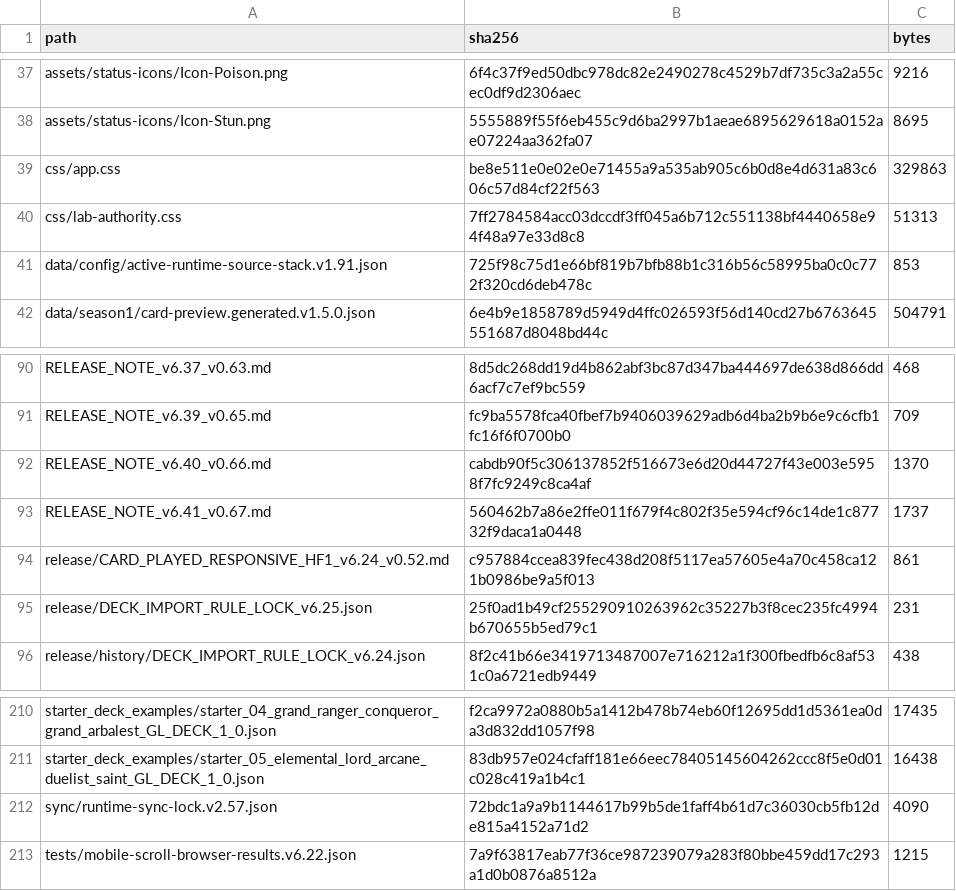
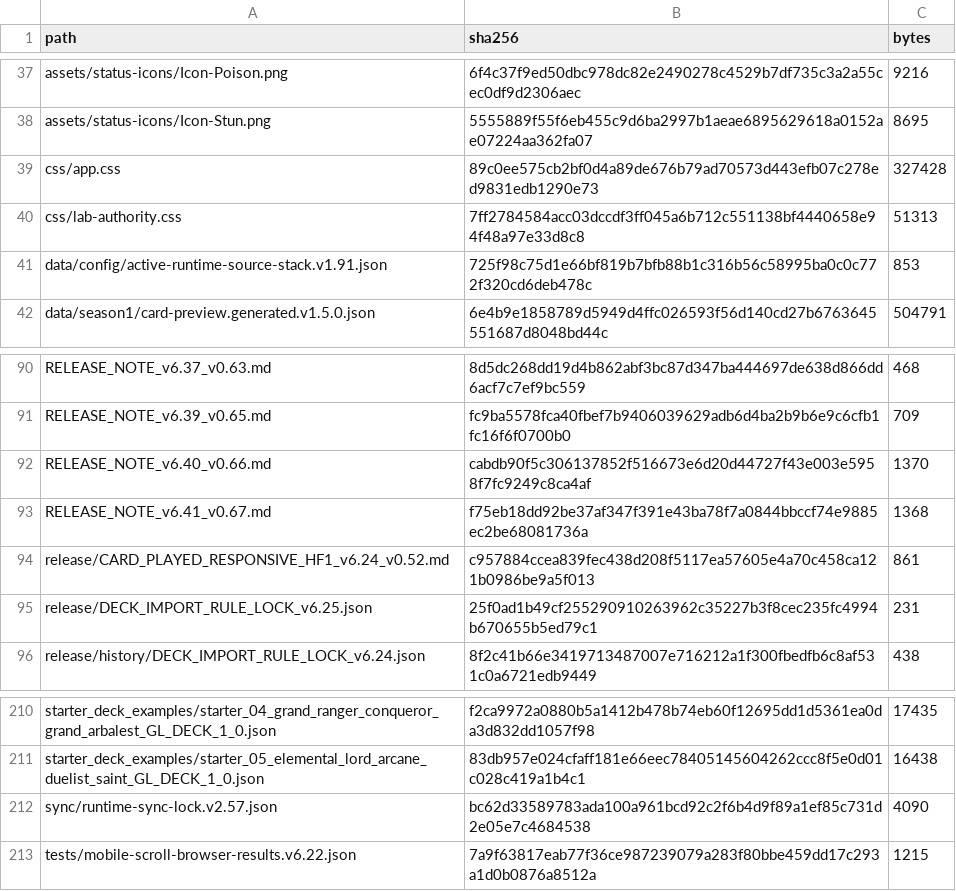
Before and after one commit to GrandisLegacyTCG/Grandis-Legacy-VS-AI, a CSV file: FILE_MANIFEST_SHA256.csv, drawn as a sheet; only a part is shown, gaps mark what is left out.

```diff
--- a/FILE_MANIFEST_SHA256.csv
+++ b/FILE_MANIFEST_SHA256.csv
@@ -38,3 +38,3 @@ assets/status-icons/Icon-Poison.png,6f4c37f9ed50dbc978dc82e2490278c4529b7df735c3
 assets/status-icons/Icon-Stun.png,5555889f55f6eb455c9d6ba2997b1aeae6895629618a0152ae07224aa362fa07,8695
-css/app.css,be8e511e0e02e0e71455a9a535ab905c6b0d8e4d631a83c606c57d84cf22f563,329863
+css/app.css,89c0ee575cb2bf0d4a89de676b79ad70573d443efb07c278ed9831edb1290e73,327428
 css/lab-authority.css,7ff2784584acc03dccdf3ff045a6b712c551138bf4440658e94f48a97e33d8c8,51313
@@ -92,3 +92,3 @@ RELEASE_NOTE_v6.39_v0.65.md,fc9ba5578fca40fbef7b9406039629adb6d4ba2b9b6e9c6cfb1f
 RELEASE_NOTE_v6.40_v0.66.md,cabdb90f5c306137852f516673e6d20d44727f43e003e5958f7fc9249c8ca4af,1370
-RELEASE_NOTE_v6.41_v0.67.md,560462b7a86e2ffe011f679f4c802f35e594cf96c14de1c87732f9daca1a0448,1737
+RELEASE_NOTE_v6.41_v0.67.md,f75eb18dd92be37af347f391e43ba78f7a0844bbccf74e9885ec2be68081736a,1368
 release/CARD_PLAYED_RESPONSIVE_HF1_v6.24_v0.52.md,c957884ccea839fec438d208f5117ea57605e4a70c458ca121b0986be9a5f013,861
@@ -211,3 +211,3 @@ starter_deck_examples/starter_04_grand_ranger_conqueror_grand_arbalest_GL_DECK_1
 starter_deck_examples/starter_05_elemental_lord_arcane_duelist_saint_GL_DECK_1_0.json,83db957e024cfaff181e66eec78405145604262ccc8f5e0d01c028c419a1b4c1,16438
-sync/runtime-sync-lock.v2.57.json,72bdc1a9a9b1144617b99b5de1faff4b61d7c36030cb5fb12de815a4152a71d2,4090
+sync/runtime-sync-lock.v2.57.json,bc62d33589783ada100a961bcd92c2f6b4d9f89a1ef85c731d2e05e7c4684538,4090
 tests/mobile-scroll-browser-results.v6.22.json,7a9f63817eab77f36ce987239079a283f80bbe459dd17c293a1d0b0876a8512a,1215
```
Also changed, not shown: 3 other files.
